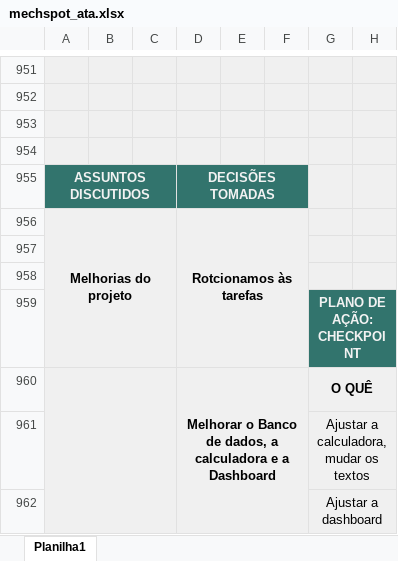
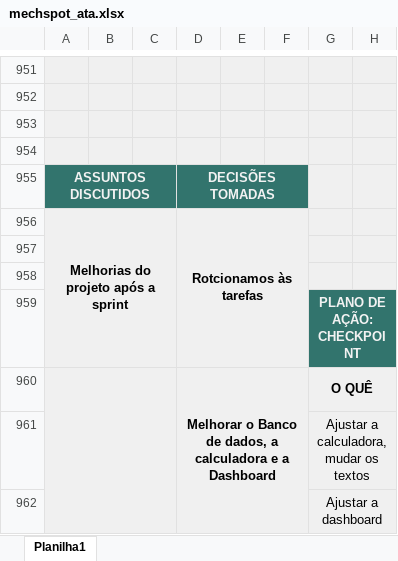
Before and after one commit to MechSpot/projeto-pi-sprint-2, an Excel workbook: documentacao/excel/mechspot_ata.xlsx, sheet Planilha1, drawn as a sheet; only a part is shown, gaps mark what is left out; values as stored, in another font and other column widths than the file's, no borders; charts and pictures not drawn; the diff covers the shown part only; the diff names each change by its address in the sheet, - before the commit and + after, or states it on an @@ line.

Commit message:
Subindo ATA dia 05/11

```diff
--- a/documentacao/excel/mechspot_ata.xlsx (sheet Planilha1)
+++ b/documentacao/excel/mechspot_ata.xlsx (sheet Planilha1)
-A956: Melhorias do projeto
+A956: Melhorias do projeto após a sprint
```
Also changed, not shown: 28 added rows elsewhere in this sheet, charts or pictures.
